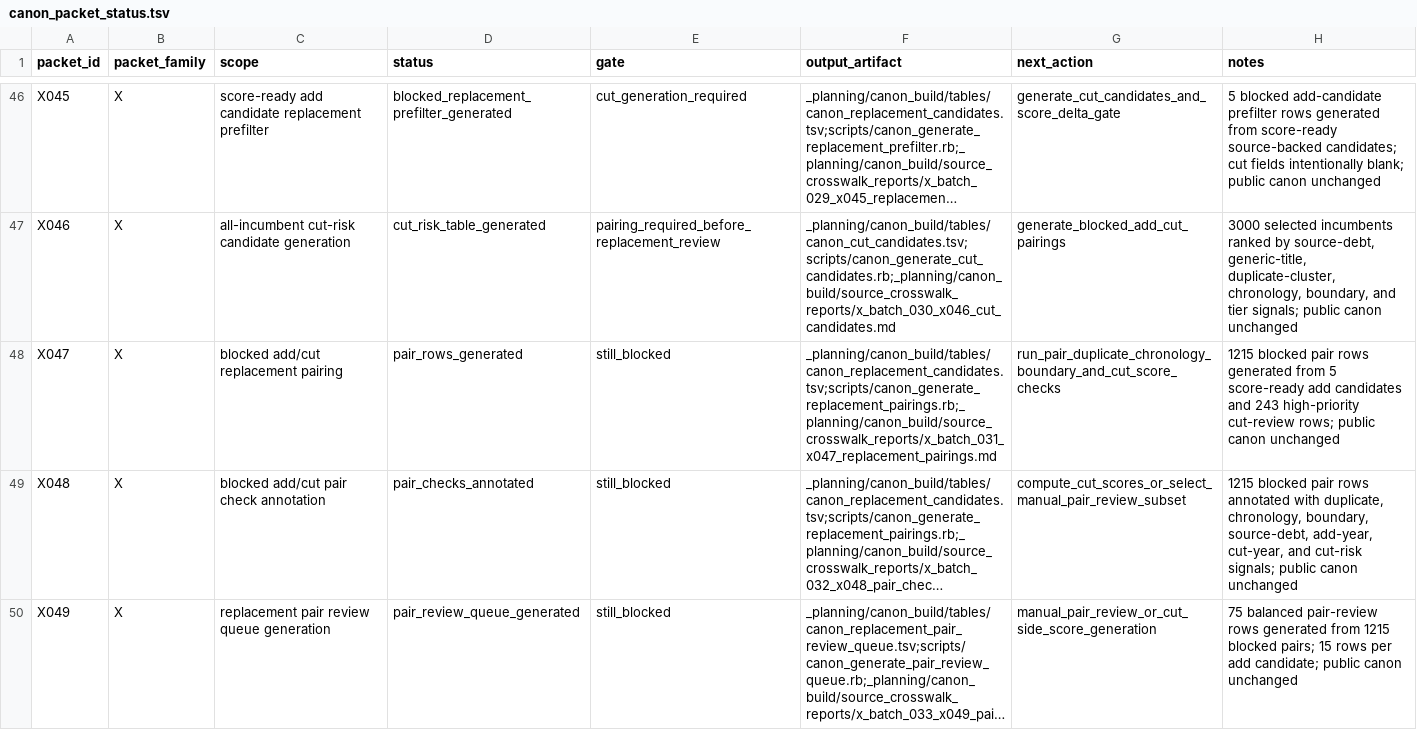
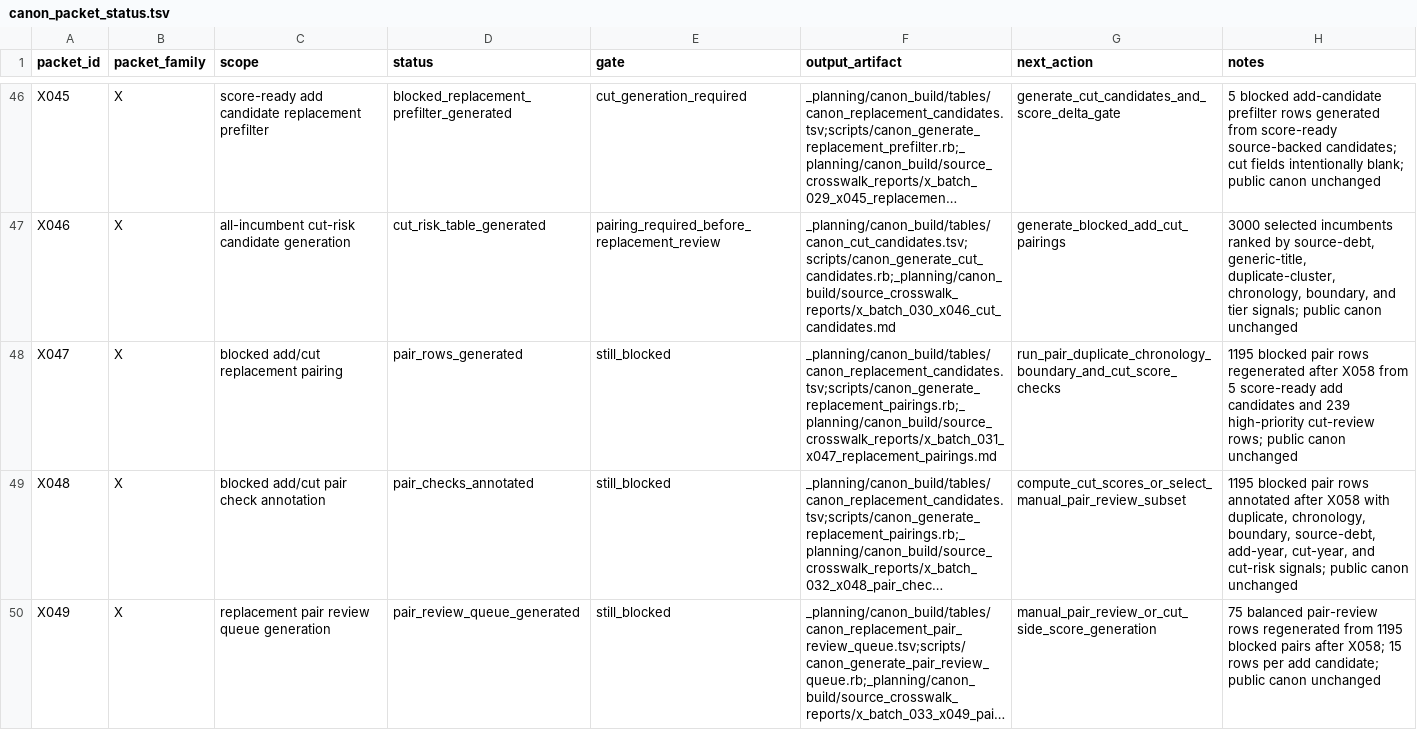
Before and after one commit to benjaminkramer50/benjaminkramer50.github.io, a TSV file: _planning/canon_build/tables/canon_packet_status.tsv, drawn as a sheet; only a part is shown, gaps mark what is left out; long unchanged cells end in …; the diff covers the shown part only; the diff names each change by its address in the sheet, - before the commit and + after, or states it on an @@ line.

```diff
--- a/_planning/canon_build/tables/canon_packet_status.tsv
+++ b/_planning/canon_build/tables/canon_packet_status.tsv
-H48 (notes): 1215 blocked pair rows generated from 5 score-ready add candidates and 243 high-priority cut-review…
+H48 (notes): 1195 blocked pair rows regenerated after X058 from 5 score-ready add candidates and 239 high-priority cut-review…
-H49 (notes): 1215 blocked pair rows annotated with duplicate,…
+H49 (notes): 1195 blocked pair rows annotated after X058 with duplicate,…
-H50 (notes): …pair-review rows generated from 1215 blocked pairs; 15 rows…
+H50 (notes): …pair-review rows regenerated from 1195 blocked pairs after X058; 15 rows…
```
Also changed, not shown: 1 added row and 2 edited cells elsewhere in this file, _planning/canon_build/tables/canon_cut_review_work_orders.tsv, _planning/canon_build/tables/canon_generic_selection_basis_review.tsv, 22 other files.
